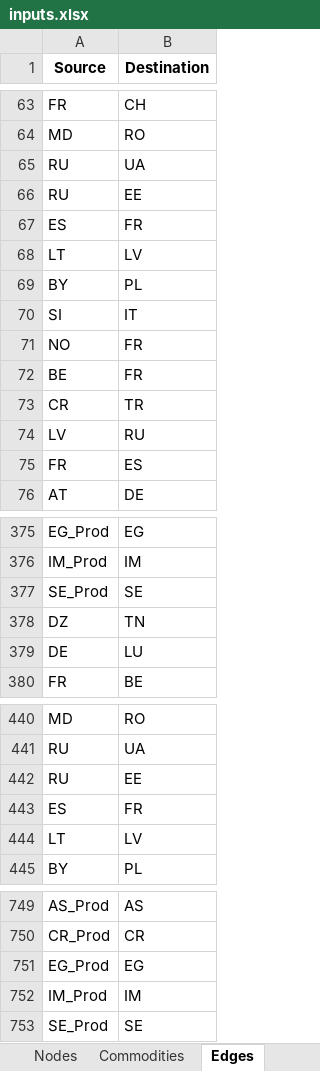
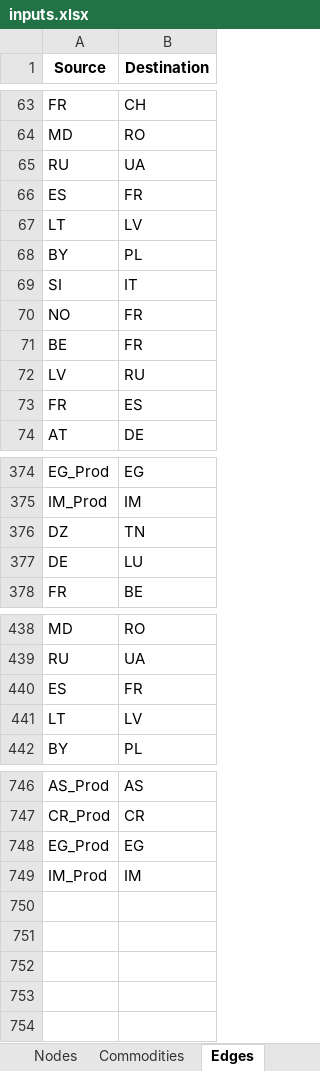
Before and after one commit to CSEI-EU/gas_infrastructure_model, an Excel workbook: 00_code_base/07_data_prep/inputs.xlsx, sheet Edges, drawn as a sheet; only a part is shown, gaps mark what is left out; values as stored, in another font and other column widths than the file's, no borders; removed rows and columns are numbered as before the commit, all else as after; the diff covers the shown part only; the diff names each change by its address in the sheet, - before the commit and + after, or states it on an @@ line.

```diff
--- a/00_code_base/07_data_prep/inputs.xlsx (sheet Edges)
+++ b/00_code_base/07_data_prep/inputs.xlsx (sheet Edges)
-row 66: RU | EE
@@ row 73 moved to row 143: CR @@
-row 377: SE_Prod | SE
-row 442: RU | EE
-row 753: SE_Prod | SE
```
Also changed, not shown: 1 moved row elsewhere in this sheet, sheet Parameters, sheet Supply, 01_data/01_input_data/02_processed/Gas_Import_Russian_Invasion.xlsx, 2 other files.
